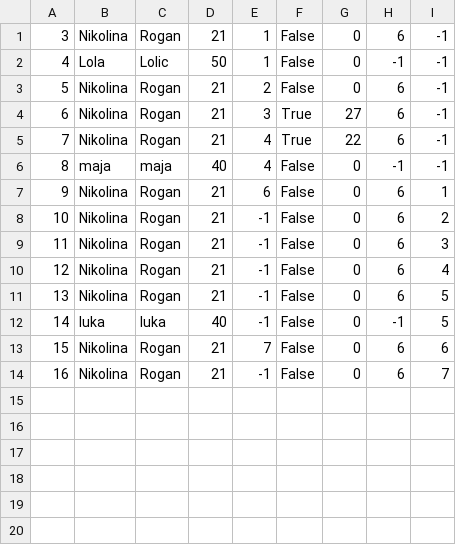
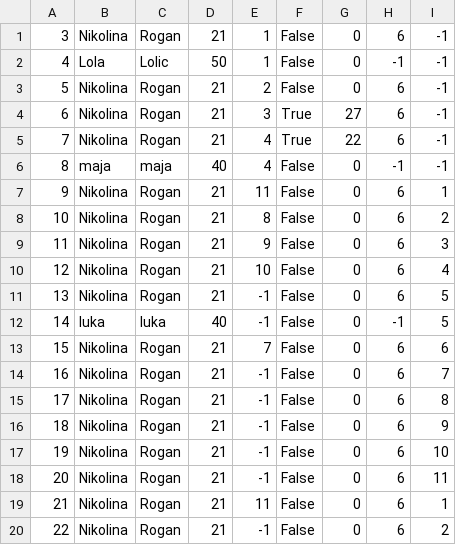
Before and after one commit to kzi-nastava/sims-ra-2024-group-6-team-a, a CSV file: Resources/Data/guests.csv, drawn as a sheet.

```diff
--- a/Resources/Data/guests.csv
+++ b/Resources/Data/guests.csv
@@ -6,6 +6,6 @@
 8|maja|maja|40|4|False|0|-1|-1
-9|Nikolina|Rogan|21|6|False|0|6|1
-10|Nikolina|Rogan|21|-1|False|0|6|2
-11|Nikolina|Rogan|21|-1|False|0|6|3
-12|Nikolina|Rogan|21|-1|False|0|6|4
+9|Nikolina|Rogan|21|11|False|0|6|1
+10|Nikolina|Rogan|21|8|False|0|6|2
+11|Nikolina|Rogan|21|9|False|0|6|3
+12|Nikolina|Rogan|21|10|False|0|6|4
 13|Nikolina|Rogan|21|-1|False|0|6|5
@@ -14 +14,7 @@
 16|Nikolina|Rogan|21|-1|False|0|6|7
+17|Nikolina|Rogan|21|-1|False|0|6|8
+18|Nikolina|Rogan|21|-1|False|0|6|9
+19|Nikolina|Rogan|21|-1|False|0|6|10
+20|Nikolina|Rogan|21|-1|False|0|6|11
+21|Nikolina|Rogan|21|11|False|0|6|1
+22|Nikolina|Rogan|21|-1|False|0|6|2
```
Also changed, not shown: Resources/Data/checkpoints.csv, Resources/Data/images.csv, 8 other files.
